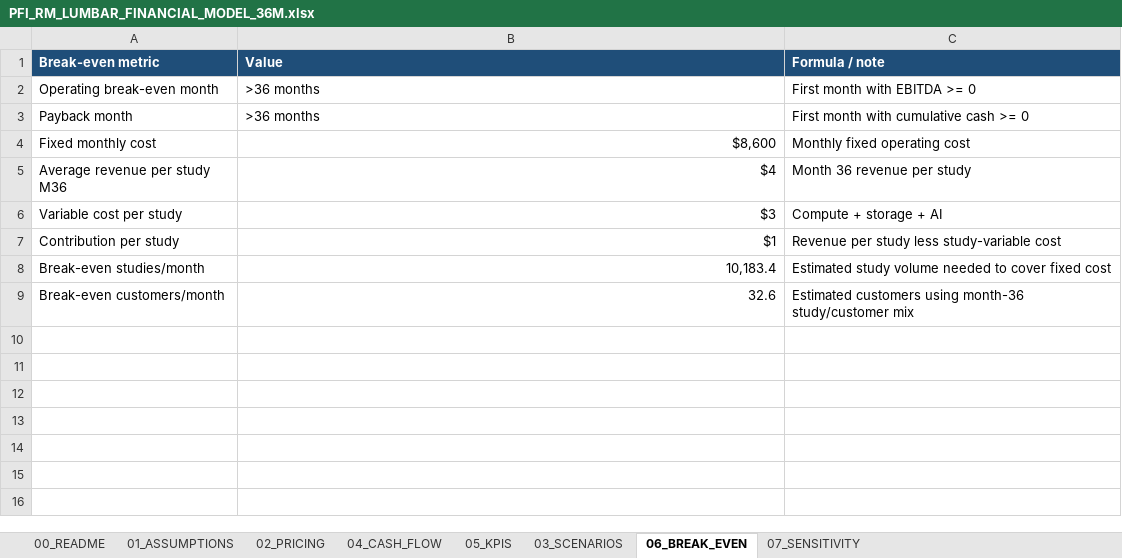
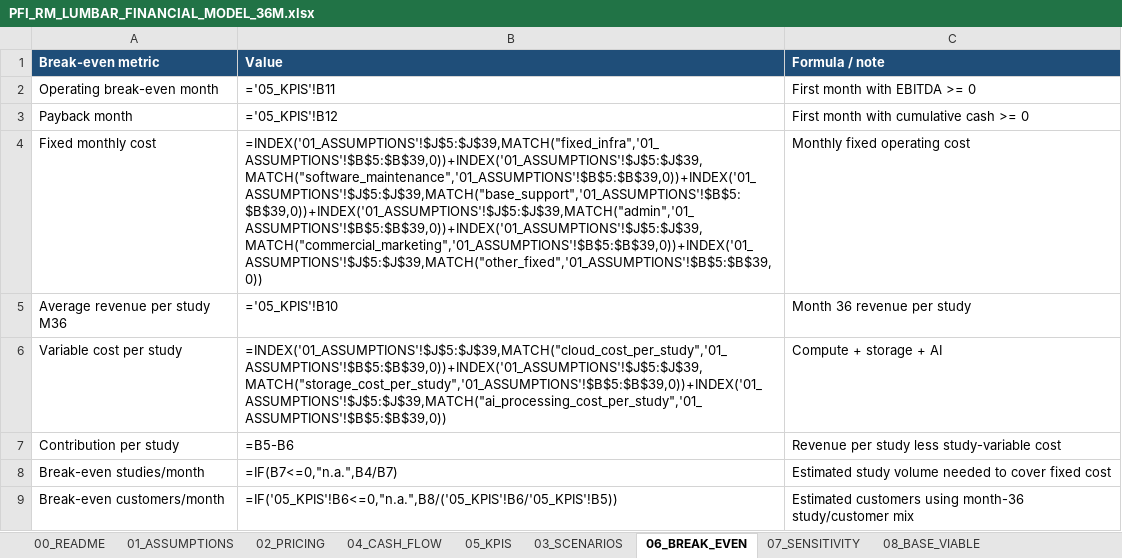
Before and after one commit to EnzoAA004/GestionadorLatex-Enzo_PFI_SEGUNDA_ENTREGA_WORK, an Excel workbook: financial/PFI_RM_LUMBAR_FINANCIAL_MODEL_36M.xlsx, sheet 06_BREAK_EVEN, drawn as a sheet; values as stored, in another font and other column widths than the file's, no borders; formulas without a stored value are shown as written; the diff names each change by its address in the sheet, - before the commit and + after, or states it on an @@ line.

Commit message:
docs: refine cloud cost and business assumptions

```diff
--- a/financial/PFI_RM_LUMBAR_FINANCIAL_MODEL_36M.xlsx (sheet 06_BREAK_EVEN)
+++ b/financial/PFI_RM_LUMBAR_FINANCIAL_MODEL_36M.xlsx (sheet 06_BREAK_EVEN)
+sheet tab: 08_BASE_VIABLE
-B2 (Value): >36 months
+B2 (Value): ='05_KPIS'!B11
-B3 (Value): >36 months
+B3 (Value): ='05_KPIS'!B12
-B4 (Value): $8,600
+B4 (Value): =INDEX('01_ASSUMPTIONS'!$J$5:$J$39,MATCH("fixed_infra",'01_ASSUMPTIONS'!$B$5:$B$39,0))+INDEX('01_ASSUMPTIONS'!$J$5:$J$39,MATCH("software_maintenance",'01_ASSUMPTIONS'!$B$5:$B$39,0))+INDEX('01_ASSUMPTIONS'!$J$5:$J$39,MATCH("base_support",'01_ASSUMPTIONS'!$B$5:$B$39,0))+INDEX('01_ASSUMPTIONS'!$J$5:$J$39,MATCH("admin",'01_ASSUMPTIONS'!$B$5:$B$39,0))+INDEX('01_ASSUMPTIONS'!$J$5:$J$39,MATCH("commercial_marketing",'01_ASSUMPTIONS'!$B$5:$B$39,0))+INDEX('01_ASSUMPTIONS'!$J$5:$J$39,MATCH("other_fixed",'01_ASSUMPTIONS'!$B$5:$B$39,0))
-B5 (Value): $4
+B5 (Value): ='05_KPIS'!B10
-B6 (Value): $3
+B6 (Value): =INDEX('01_ASSUMPTIONS'!$J$5:$J$39,MATCH("cloud_cost_per_study",'01_ASSUMPTIONS'!$B$5:$B$39,0))+INDEX('01_ASSUMPTIONS'!$J$5:$J$39,MATCH("storage_cost_per_study",'01_ASSUMPTIONS'!$B$5:$B$39,0))+INDEX('01_ASSUMPTIONS'!$J$5:$J$39,MATCH("ai_processing_cost_per_study",'01_ASSUMPTIONS'!$B$5:$B$39,0))
-B7 (Value): $1
+B7 (Value): =B5-B6
-B8 (Value): 10,183.4
+B8 (Value): =IF(B7<=0,"n.a.",B4/B7)
-B9 (Value): 32.6
+B9 (Value): =IF('05_KPIS'!B6<=0,"n.a.",B8/('05_KPIS'!B6/'05_KPIS'!B5))
```
Also changed, not shown: sheet 04_CASH_FLOW, sheet 01_ASSUMPTIONS, sheet 05_KPIS, sheet 07_SENSITIVITY, sheet 03_SCENARIOS, sheet 02_PRICING, 2 other files.
